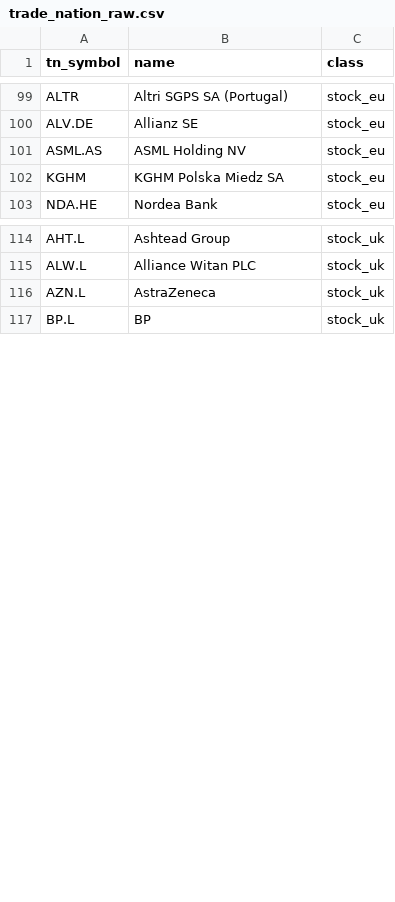
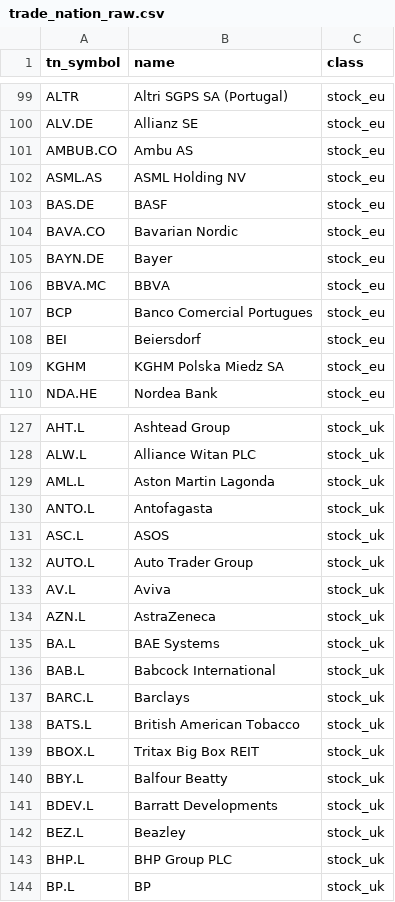
Before and after one commit to Isaac00096/Stock-Scanner, a CSV file: markets/trade_nation_raw.csv, drawn as a sheet; only a part is shown, gaps mark what is left out; the diff covers the shown part only.

```diff
--- a/markets/trade_nation_raw.csv
+++ b/markets/trade_nation_raw.csv
@@ -100,3 +100,10 @@ ALTR,Altri SGPS SA (Portugal),stock_eu
 ALV.DE,Allianz SE,stock_eu
+AMBUB.CO,Ambu AS,stock_eu
 ASML.AS,ASML Holding NV,stock_eu
+BAS.DE,BASF,stock_eu
+BAVA.CO,Bavarian Nordic,stock_eu
+BAYN.DE,Bayer,stock_eu
+BBVA.MC,BBVA,stock_eu
+BCP,Banco Comercial Portugues,stock_eu
+BEI,Beiersdorf,stock_eu
 KGHM,KGHM Polska Miedz SA,stock_eu
@@ -115,3 +128,17 @@ AHT.L,Ashtead Group,stock_uk
 ALW.L,Alliance Witan PLC,stock_uk
+AML.L,Aston Martin Lagonda,stock_uk
+ANTO.L,Antofagasta,stock_uk
+ASC.L,ASOS,stock_uk
+AUTO.L,Auto Trader Group,stock_uk
+AV.L,Aviva,stock_uk
 AZN.L,AstraZeneca,stock_uk
+BA.L,BAE Systems,stock_uk
+BAB.L,Babcock International,stock_uk
+BARC.L,Barclays,stock_uk
+BATS.L,British American Tobacco,stock_uk
+BBOX.L,Tritax Big Box REIT,stock_uk
+BBY.L,Balfour Beatty,stock_uk
+BDEV.L,Barratt Developments,stock_uk
+BEZ.L,Beazley,stock_uk
+BHP.L,BHP Group PLC,stock_uk
 BP.L,BP,stock_uk
```
Also changed, not shown: 44 added rows elsewhere in this file.
